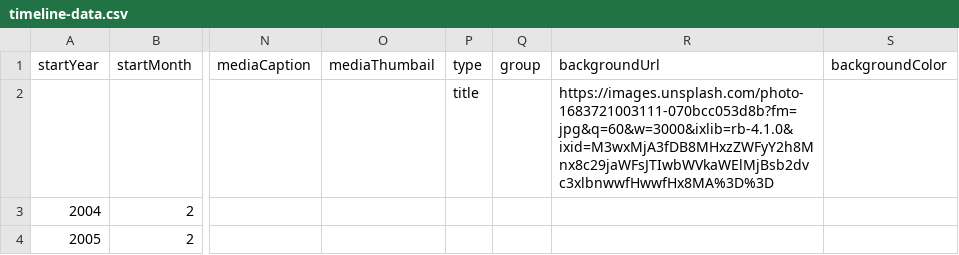
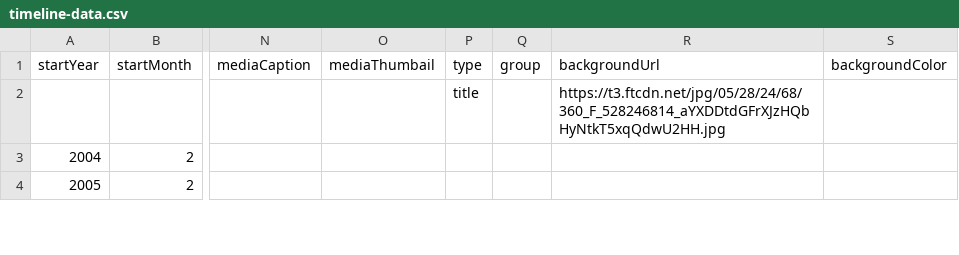
Before and after one commit to DeustoKom/MSGW25-template, a CSV file: docs/groupClickTalk/timeline-data.csv, drawn as a sheet; only a part is shown, gaps mark what is left out; the diff covers the shown part only; the diff names each change by its address in the sheet, - before the commit and + after, or states it on an @@ line.

Commit message:
Add files via upload

```diff
--- a/docs/groupClickTalk/timeline-data.csv
+++ b/docs/groupClickTalk/timeline-data.csv
-R2 (backgroundUrl): https://images.unsplash.com/photo-1683721003111-070bcc053d8b?fm=jpg&q=60&w=3000&ixlib=rb-4.1.0&ixid=M3wxMjA3fDB8MHxzZWFyY2h8Mnx8c29jaWFsJTIwbWVkaWElMjBsb2dvc3xlbnwwfHwwfHx8MA%3D%3D
+R2 (backgroundUrl): https://t3.ftcdn.net/jpg/05/28/24/68/360_F_528246814_aYXDDtdGFrXJzHQbHyNtkT5xqQdwU2HH.jpg
```
Also changed, not shown: 1 edited cell elsewhere in this file.
